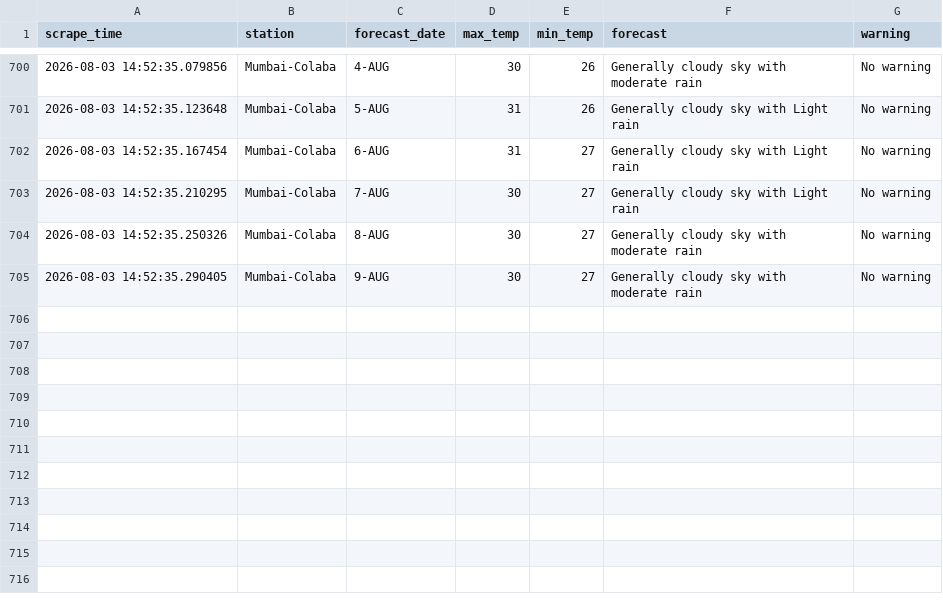
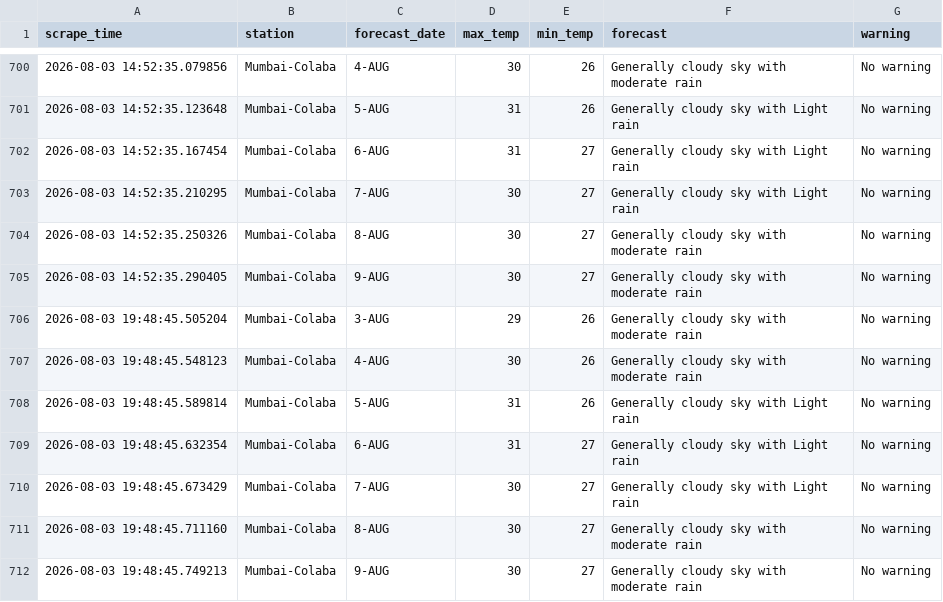
Before and after one commit to Suhanikhanna26/Imd-forecast-scraper, a CSV file: data/imd_forecast.csv, drawn as a sheet; only a part is shown, gaps mark what is left out.

```diff
--- a/data/imd_forecast.csv
+++ b/data/imd_forecast.csv
@@ -705 +705,8 @@ scrape_time,station,forecast_date,max_temp,min_temp,forecast,warning
 2026-08-03 14:52:35.290405,Mumbai-Colaba,9-AUG,30,27,Generally cloudy sky with moderate rain,No warning
+2026-08-03 19:48:45.505204,Mumbai-Colaba,3-AUG,29,26,Generally cloudy sky with moderate rain,No warning
+2026-08-03 19:48:45.548123,Mumbai-Colaba,4-AUG,30,26,Generally cloudy sky with moderate rain,No warning
+2026-08-03 19:48:45.589814,Mumbai-Colaba,5-AUG,31,26,Generally cloudy sky with Light rain,No warning
+2026-08-03 19:48:45.632354,Mumbai-Colaba,6-AUG,31,27,Generally cloudy sky with Light rain,No warning
+2026-08-03 19:48:45.673429,Mumbai-Colaba,7-AUG,30,27,Generally cloudy sky with Light rain,No warning
+2026-08-03 19:48:45.711160,Mumbai-Colaba,8-AUG,30,27,Generally cloudy sky with moderate rain,No warning
+2026-08-03 19:48:45.749213,Mumbai-Colaba,9-AUG,30,27,Generally cloudy sky with moderate rain,No warning
```
